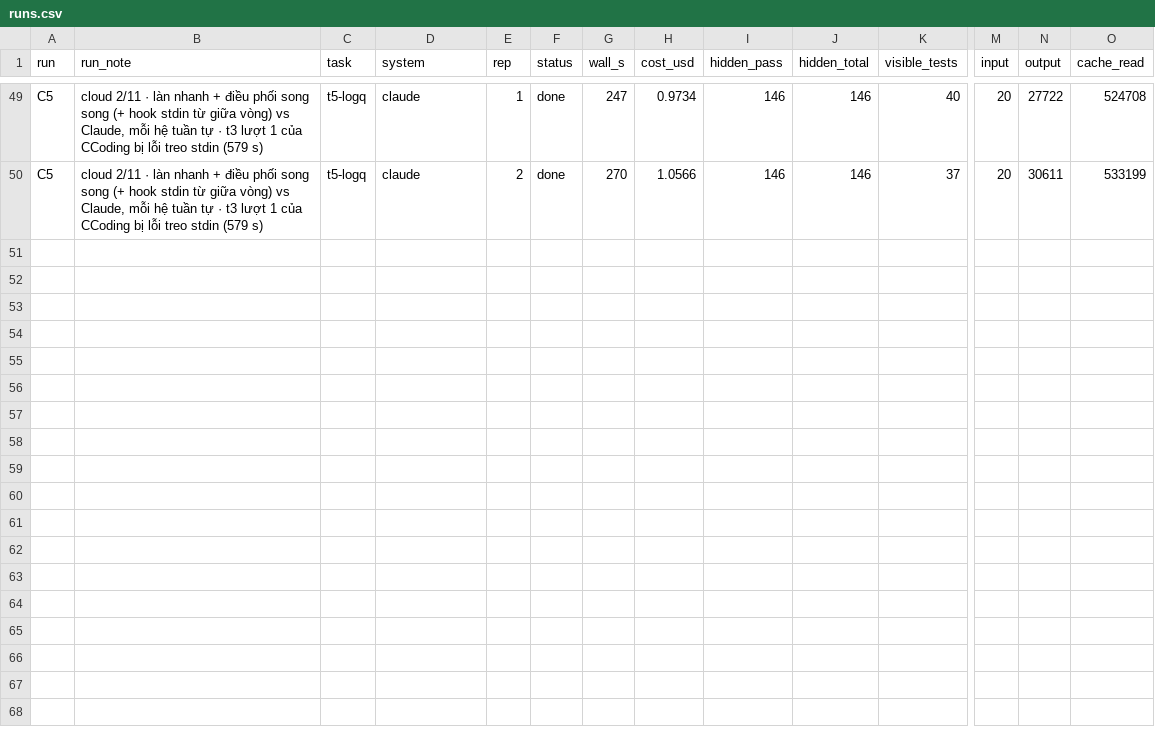
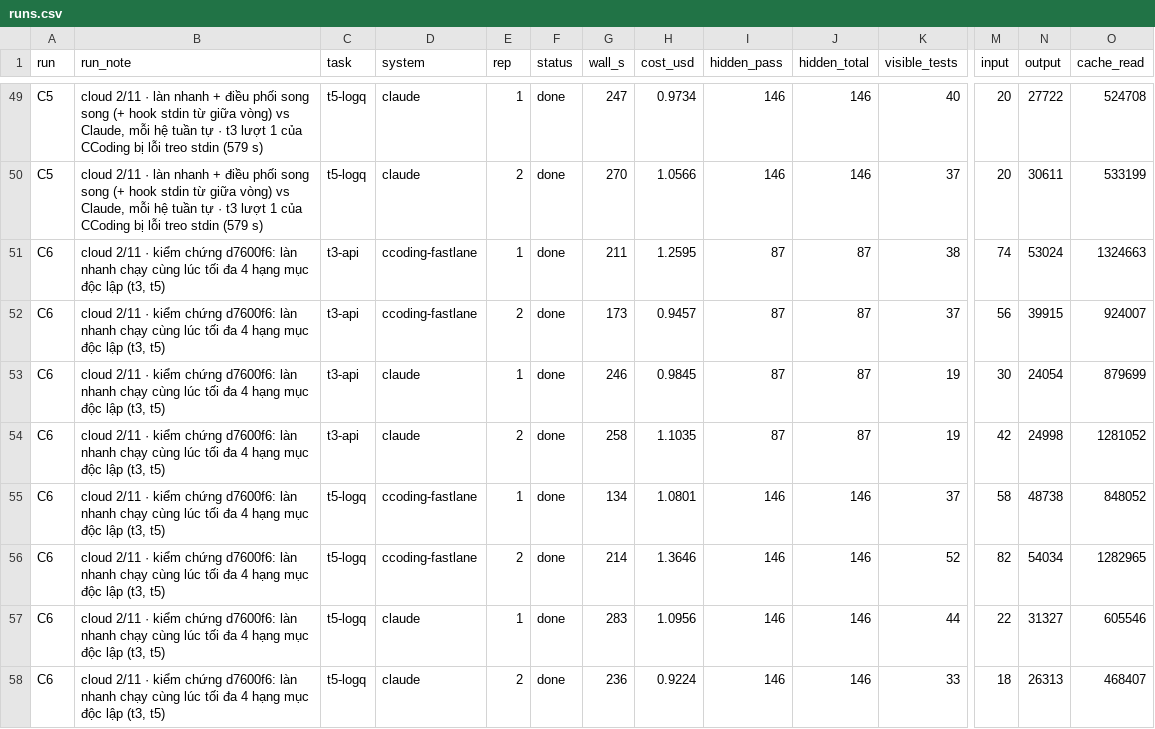
Before and after one commit to tom18072001/CCoding, a CSV file: bench/vs-claude/results/runs.csv, drawn as a sheet; only a part is shown, gaps mark what is left out; rows hold the shown columns only; the diff names each change by its address in the sheet, - before the commit and + after, or states it on an @@ line.

```diff
--- a/bench/vs-claude/results/runs.csv
+++ b/bench/vs-claude/results/runs.csv
+row 51: C6 | cloud 2/11 · kiểm chứng d7600f6: làn nhanh chạy cùng lúc tối đa 4 hạng mục độc lập (t3, t5) | t3-api | ccoding-fastlane | 1 | done | 211 | 1.2595 | 87 | 87 | 38 | 74 | 53024 | 1324663
+row 52: C6 | cloud 2/11 · kiểm chứng d7600f6: làn nhanh chạy cùng lúc tối đa 4 hạng mục độc lập (t3, t5) | t3-api | ccoding-fastlane | 2 | done | 173 | 0.9457 | 87 | 87 | 37 | 56 | 39915 | 924007
+row 53: C6 | cloud 2/11 · kiểm chứng d7600f6: làn nhanh chạy cùng lúc tối đa 4 hạng mục độc lập (t3, t5) | t3-api | claude | 1 | done | 246 | 0.9845 | 87 | 87 | 19 | 30 | 24054 | 879699
+row 54: C6 | cloud 2/11 · kiểm chứng d7600f6: làn nhanh chạy cùng lúc tối đa 4 hạng mục độc lập (t3, t5) | t3-api | claude | 2 | done | 258 | 1.1035 | 87 | 87 | 19 | 42 | 24998 | 1281052
+row 55: C6 | cloud 2/11 · kiểm chứng d7600f6: làn nhanh chạy cùng lúc tối đa 4 hạng mục độc lập (t3, t5) | t5-logq | ccoding-fastlane | 1 | done | 134 | 1.0801 | 146 | 146 | 37 | 58 | 48738 | 848052
+row 56: C6 | cloud 2/11 · kiểm chứng d7600f6: làn nhanh chạy cùng lúc tối đa 4 hạng mục độc lập (t3, t5) | t5-logq | ccoding-fastlane | 2 | done | 214 | 1.3646 | 146 | 146 | 52 | 82 | 54034 | 1282965
+row 57: C6 | cloud 2/11 · kiểm chứng d7600f6: làn nhanh chạy cùng lúc tối đa 4 hạng mục độc lập (t3, t5) | t5-logq | claude | 1 | done | 283 | 1.0956 | 146 | 146 | 44 | 22 | 31327 | 605546
+row 58: C6 | cloud 2/11 · kiểm chứng d7600f6: làn nhanh chạy cùng lúc tối đa 4 hạng mục độc lập (t3, t5) | t5-logq | claude | 2 | done | 236 | 0.9224 | 146 | 146 | 33 | 18 | 26313 | 468407
```
Also changed, not shown: bench/vs-claude/results/calls.csv, bench/vs-claude/results/claude_turns.csv, 36 other files.
